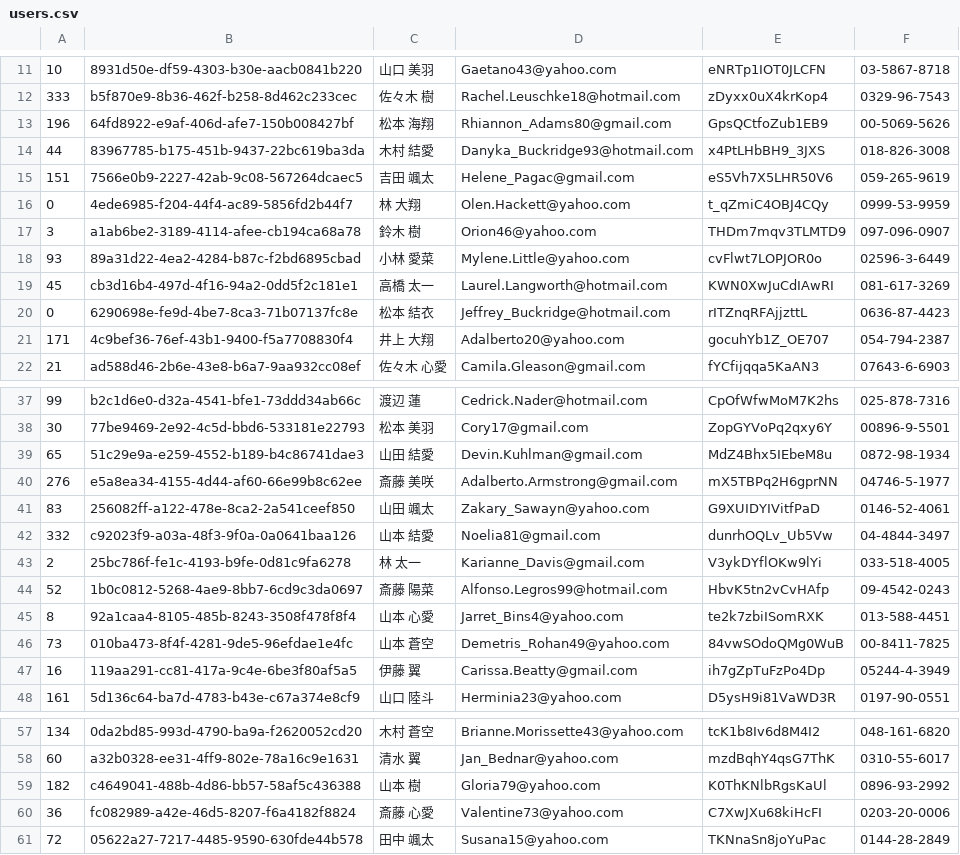
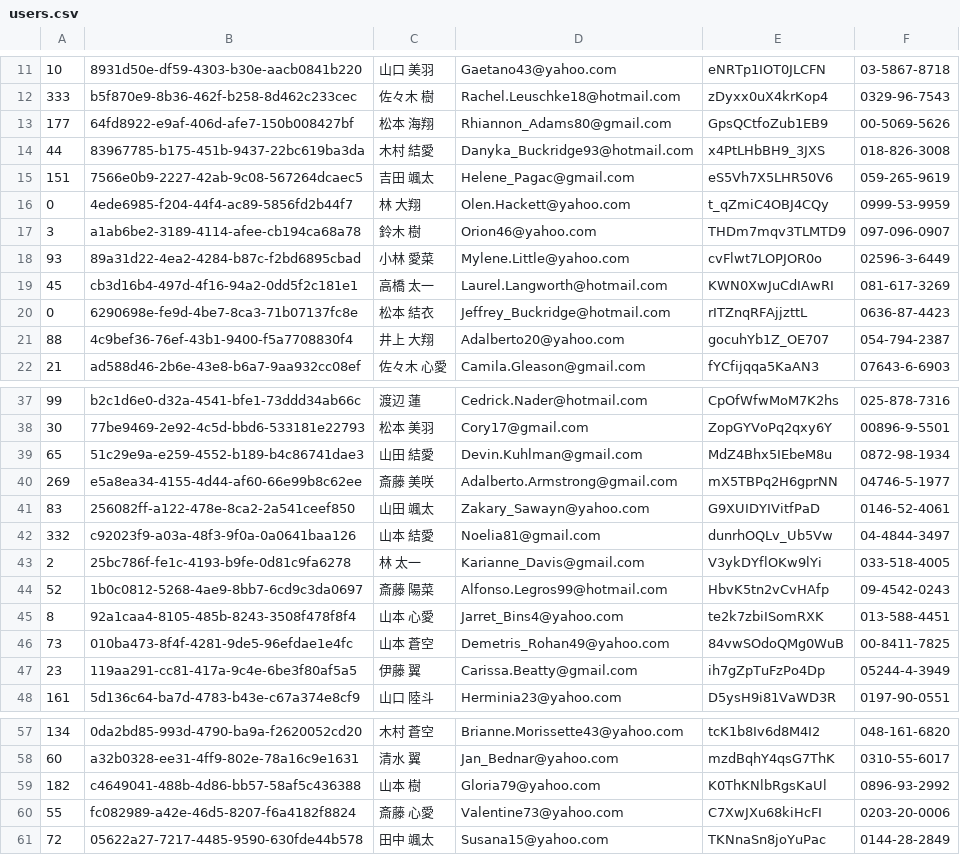
Before and after one commit to acomagu/git-challenge-minesweeper, a CSV file: users.csv, drawn as a sheet; only a part is shown, gaps mark what is left out; the diff covers the shown part only.

Commit message:
"山田"さんからの要望対応

```diff
--- a/users.csv
+++ b/users.csv
@@ -12,3 +12,3 @@
 333,b5f870e9-8b36-462f-b258-8d462c233cec,佐々木 樹,Rachel.Leuschke18@hotmail.com,zDyxx0uX4krKop4,0329-96-7543
-196,64fd8922-e9af-406d-afe7-150b008427bf,松本 海翔,Rhiannon_Adams80@gmail.com,GpsQCtfoZub1EB9,00-5069-5626
+177,64fd8922-e9af-406d-afe7-150b008427bf,松本 海翔,Rhiannon_Adams80@gmail.com,GpsQCtfoZub1EB9,00-5069-5626
 44,83967785-b175-451b-9437-22bc619ba3da,木村 結愛,Danyka_Buckridge93@hotmail.com,x4PtLHbBH9_3JXS,018-826-3008
@@ -20,3 +20,3 @@
 0,6290698e-fe9d-4be7-8ca3-71b07137fc8e,松本 結衣,Jeffrey_Buckridge@hotmail.com,rITZnqRFAjjzttL,0636-87-4423
-171,4c9bef36-76ef-43b1-9400-f5a7708830f4,井上 大翔,Adalberto20@yahoo.com,gocuhYb1Z_OE707,054-794-2387
+88,4c9bef36-76ef-43b1-9400-f5a7708830f4,井上 大翔,Adalberto20@yahoo.com,gocuhYb1Z_OE707,054-794-2387
 21,ad588d46-2b6e-43e8-b6a7-9aa932cc08ef,佐々木 心愛,Camila.Gleason@gmail.com,fYCfijqqa5KaAN3,07643-6-6903
@@ -39,3 +39,3 @@
 65,51c29e9a-e259-4552-b189-b4c86741dae3,山田 結愛,Devin.Kuhlman@gmail.com,MdZ4Bhx5IEbeM8u,0872-98-1934
-276,e5a8ea34-4155-4d44-af60-66e99b8c62ee,斎藤 美咲,Adalberto.Armstrong@gmail.com,mX5TBPq2H6gprNN,04746-5-1977
+269,e5a8ea34-4155-4d44-af60-66e99b8c62ee,斎藤 美咲,Adalberto.Armstrong@gmail.com,mX5TBPq2H6gprNN,04746-5-1977
 83,256082ff-a122-478e-8ca2-2a541ceef850,山田 颯太,Zakary_Sawayn@yahoo.com,G9XUIDYIVitfPaD,0146-52-4061
@@ -46,3 +46,3 @@
 73,010ba473-8f4f-4281-9de5-96efdae1e4fc,山本 蒼空,Demetris_Rohan49@yahoo.com,84vwSOdoQMg0WuB,00-8411-7825
-16,119aa291-cc81-417a-9c4e-6be3f80af5a5,伊藤 翼,Carissa.Beatty@gmail.com,ih7gZpTuFzPo4Dp,05244-4-3949
+23,119aa291-cc81-417a-9c4e-6be3f80af5a5,伊藤 翼,Carissa.Beatty@gmail.com,ih7gZpTuFzPo4Dp,05244-4-3949
 161,5d136c64-ba7d-4783-b43e-c67a374e8cf9,山口 陸斗,Herminia23@yahoo.com,D5ysH9i81VaWD3R,0197-90-0551
@@ -59,3 +59,3 @@
 182,c4649041-488b-4d86-bb57-58af5c436388,山本 樹,Gloria79@yahoo.com,K0ThKNlbRgsKaUl,0896-93-2992
-36,fc082989-a42e-46d5-8207-f6a4182f8824,斎藤 心愛,Valentine73@yahoo.com,C7XwJXu68kiHcFI,0203-20-0006
+55,fc082989-a42e-46d5-8207-f6a4182f8824,斎藤 心愛,Valentine73@yahoo.com,C7XwJXu68kiHcFI,0203-20-0006
 72,05622a27-7217-4485-9590-630fde44b578,田中 颯太,Susana15@yahoo.com,TKNnaSn8joYuPac,0144-28-2849
```
Also changed, not shown: 1 edited cell elsewhere in this file.
